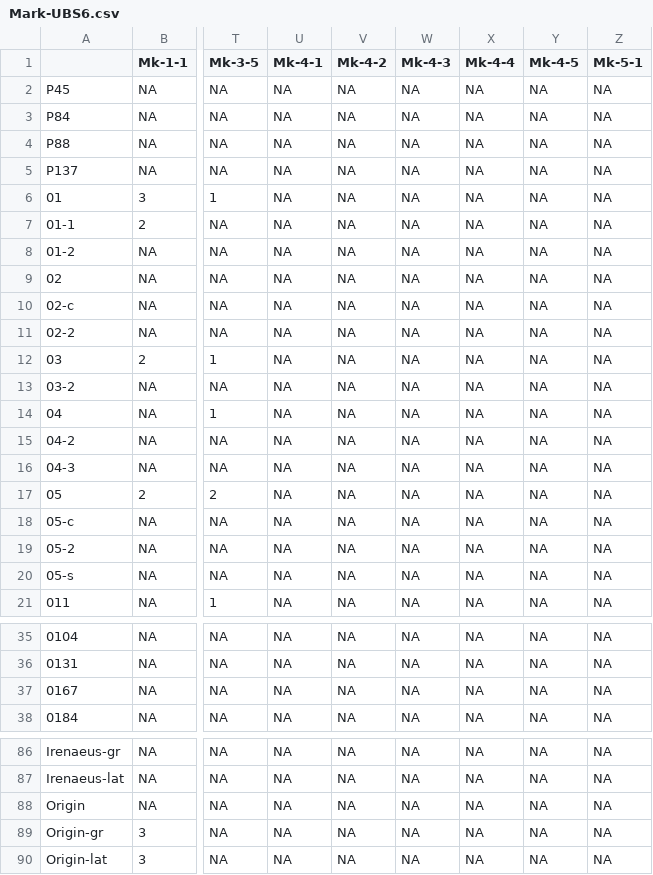
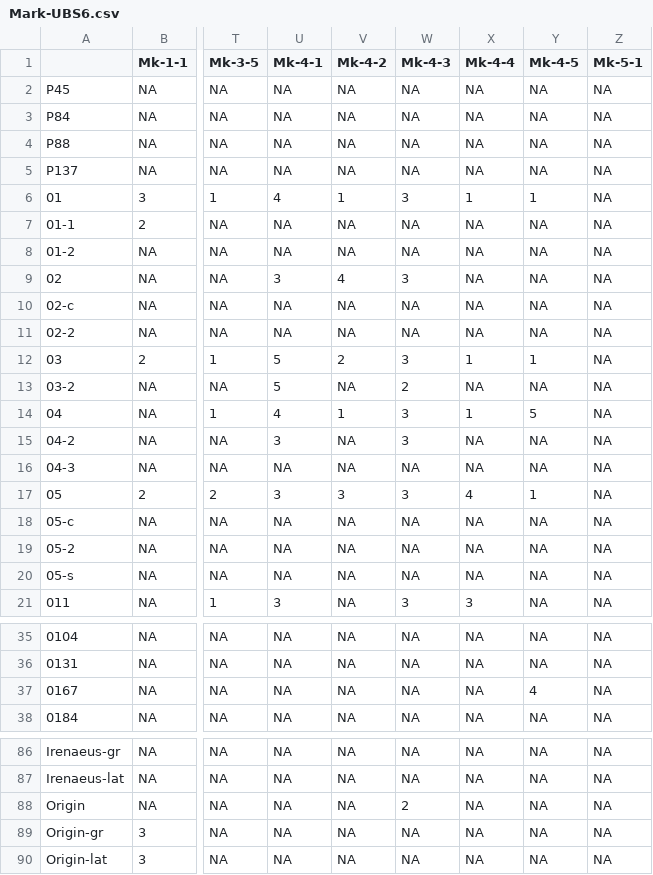
Before and after one commit to tjfinney/ANTTV.data, a CSV file: data/Mark-UBS6.csv, drawn as a sheet; only a part is shown, gaps mark what is left out; the diff covers the shown part only; the diff names each change by its address in the sheet, - before the commit and + after, or states it on an @@ line.

```diff
--- a/data/Mark-UBS6.csv
+++ b/data/Mark-UBS6.csv
-U6 (Mk-4-1): NA
+U6 (Mk-4-1): 4
-V6 (Mk-4-2): NA
+V6 (Mk-4-2): 1
-W6 (Mk-4-3): NA
+W6 (Mk-4-3): 3
-X6 (Mk-4-4): NA
+X6 (Mk-4-4): 1
-Y6 (Mk-4-5): NA
+Y6 (Mk-4-5): 1
-U9 (Mk-4-1): NA
+U9 (Mk-4-1): 3
-V9 (Mk-4-2): NA
+V9 (Mk-4-2): 4
-W9 (Mk-4-3): NA
+W9 (Mk-4-3): 3
-U12:U13 (Mk-4-1): NA
+U12:U13 (Mk-4-1): 5
-V12 (Mk-4-2): NA
+V12 (Mk-4-2): 2
-W12 (Mk-4-3): NA
+W12 (Mk-4-3): 3
-X12 (Mk-4-4): NA
+X12 (Mk-4-4): 1
-Y12 (Mk-4-5): NA
+Y12 (Mk-4-5): 1
-W13 (Mk-4-3): NA
+W13 (Mk-4-3): 2
-U14 (Mk-4-1): NA
+U14 (Mk-4-1): 4
-V14 (Mk-4-2): NA
+V14 (Mk-4-2): 1
-W14:W15 (Mk-4-3): NA
+W14:W15 (Mk-4-3): 3
-X14 (Mk-4-4): NA
+X14 (Mk-4-4): 1
-Y14 (Mk-4-5): NA
+Y14 (Mk-4-5): 5
-U15 (Mk-4-1): NA
+U15 (Mk-4-1): 3
-U17 (Mk-4-1): NA
+U17 (Mk-4-1): 3
-V17 (Mk-4-2): NA
+V17 (Mk-4-2): 3
-W17 (Mk-4-3): NA
+W17 (Mk-4-3): 3
-X17 (Mk-4-4): NA
+X17 (Mk-4-4): 4
-Y17 (Mk-4-5): NA
+Y17 (Mk-4-5): 1
-U21 (Mk-4-1): NA
+U21 (Mk-4-1): 3
-W21 (Mk-4-3): NA
+W21 (Mk-4-3): 3
-X21 (Mk-4-4): NA
+X21 (Mk-4-4): 3
-Y37 (Mk-4-5): NA
+Y37 (Mk-4-5): 4
-W88 (Mk-4-3): NA
+W88 (Mk-4-3): 2
```
Also changed, not shown: 86 edited cells elsewhere in this file, 1 other file.
